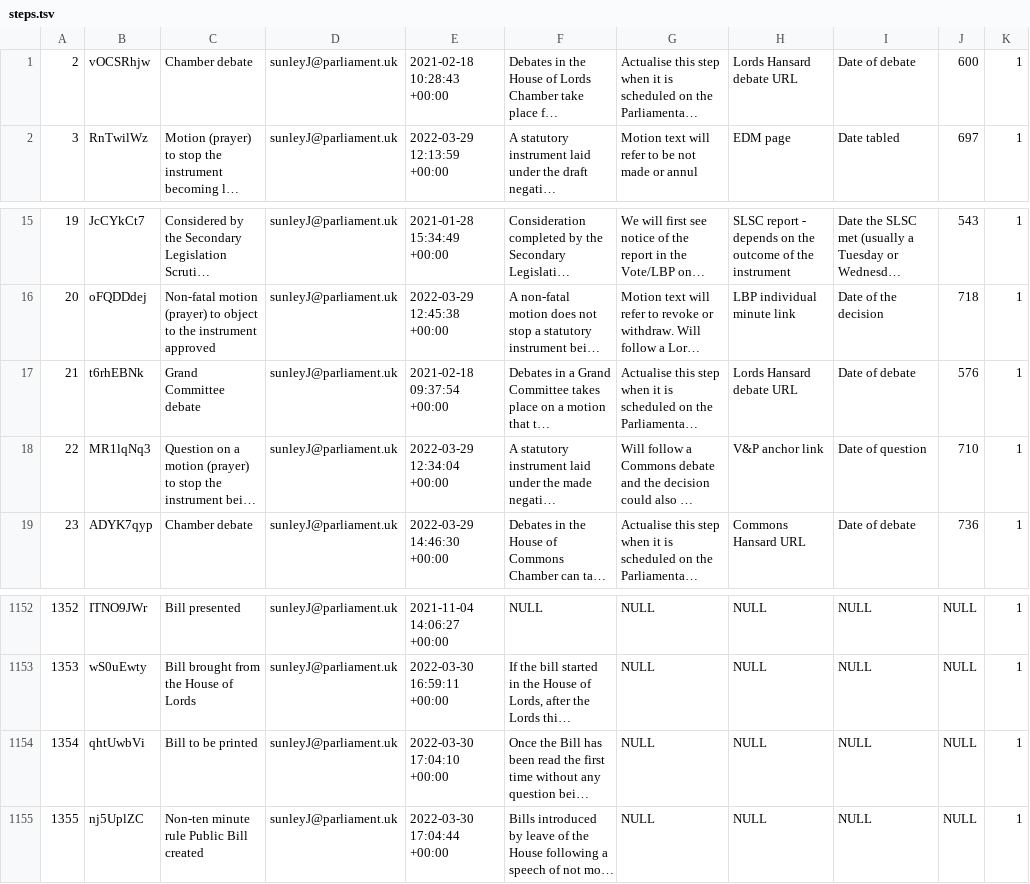
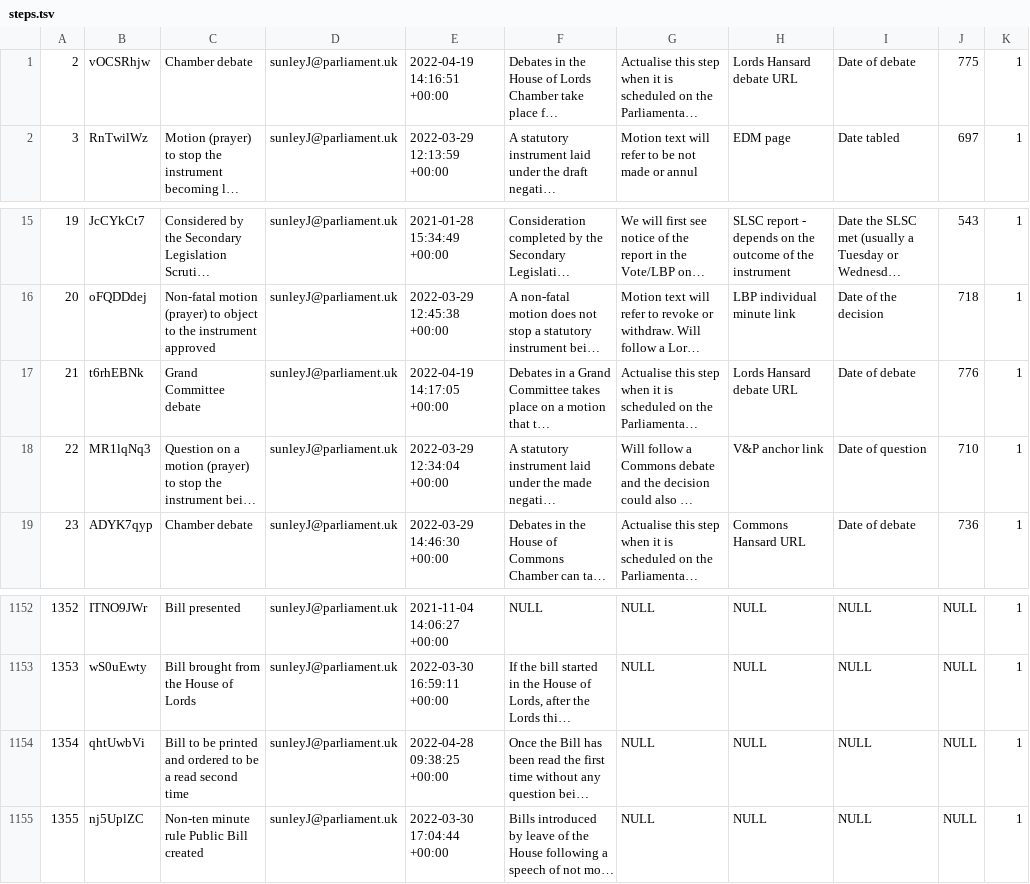
Before and after one commit to ukparliament/procedure-parsing, a TSV file: db/data/steps.tsv, drawn as a sheet; only a part is shown, gaps mark what is left out; long unchanged cells end in …; the diff names each change by its address in the sheet, - before the commit and + after, or states it on an @@ line.

```diff
--- a/db/data/steps.tsv
+++ b/db/data/steps.tsv
-E1: 2021-02-18 10:28:43 +00:00
+E1: 2022-04-19 14:16:51 +00:00
-J1: 600
+J1: 775
-E17: 2021-02-18 09:37:54 +00:00
+E17: 2022-04-19 14:17:05 +00:00
-J17: 576
+J17: 776
-C1154: Bill to be printed
+C1154: Bill to be printed and ordered to be a read second time
-E1154: 2022-03-30 17:04:10 +00:00
+E1154: 2022-04-28 09:38:25 +00:00
```
Also changed, not shown: db/data/house_steps.tsv, db/data/procedure_routes.tsv, 3 other files.
